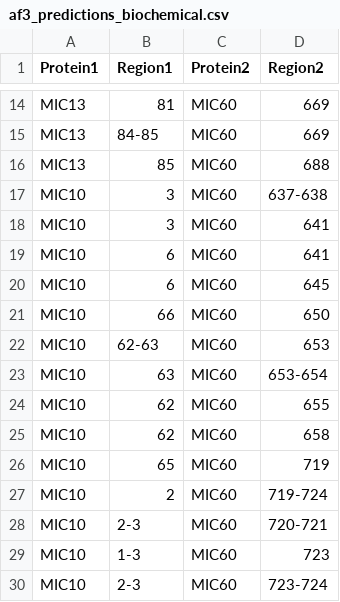
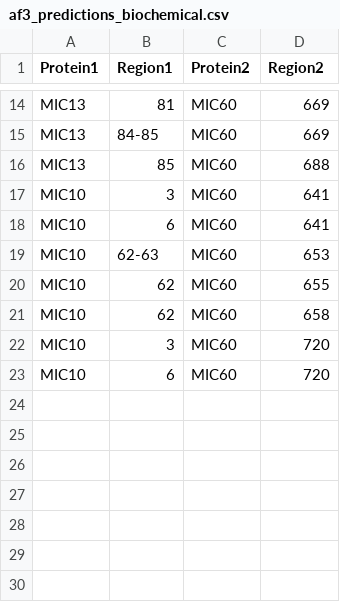
Before and after one commit to isblab/micos, a CSV file: inputs/data/biochemical/af3_predictions_biochemical.csv, drawn as a sheet; only a part is shown, gaps mark what is left out.

```diff
--- a/inputs/data/biochemical/af3_predictions_biochemical.csv
+++ b/inputs/data/biochemical/af3_predictions_biochemical.csv
@@ -16,15 +16,8 @@ MIC13,84-85,MIC60,669
 MIC13,85,MIC60,688
-MIC10,3,MIC60,637-638
 MIC10,3,MIC60,641
 MIC10,6,MIC60,641
-MIC10,6,MIC60,645
-MIC10,66,MIC60,650
 MIC10,62-63,MIC60,653
-MIC10,63,MIC60,653-654
 MIC10,62,MIC60,655
 MIC10,62,MIC60,658
-MIC10,65,MIC60,719
-MIC10,2,MIC60,719-724
-MIC10,2-3,MIC60,720-721
-MIC10,1-3,MIC60,723
-MIC10,2-3,MIC60,723-724
+MIC10,3,MIC60,720
+MIC10,6,MIC60,720
```
Also changed, not shown: 8 other files.
